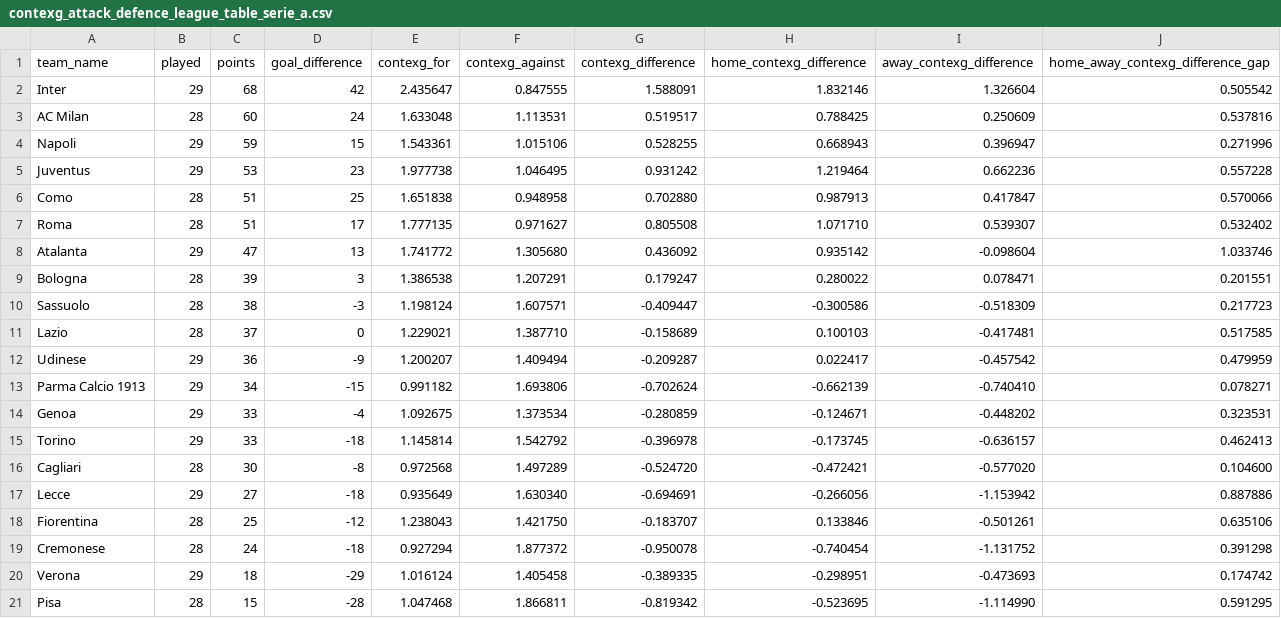
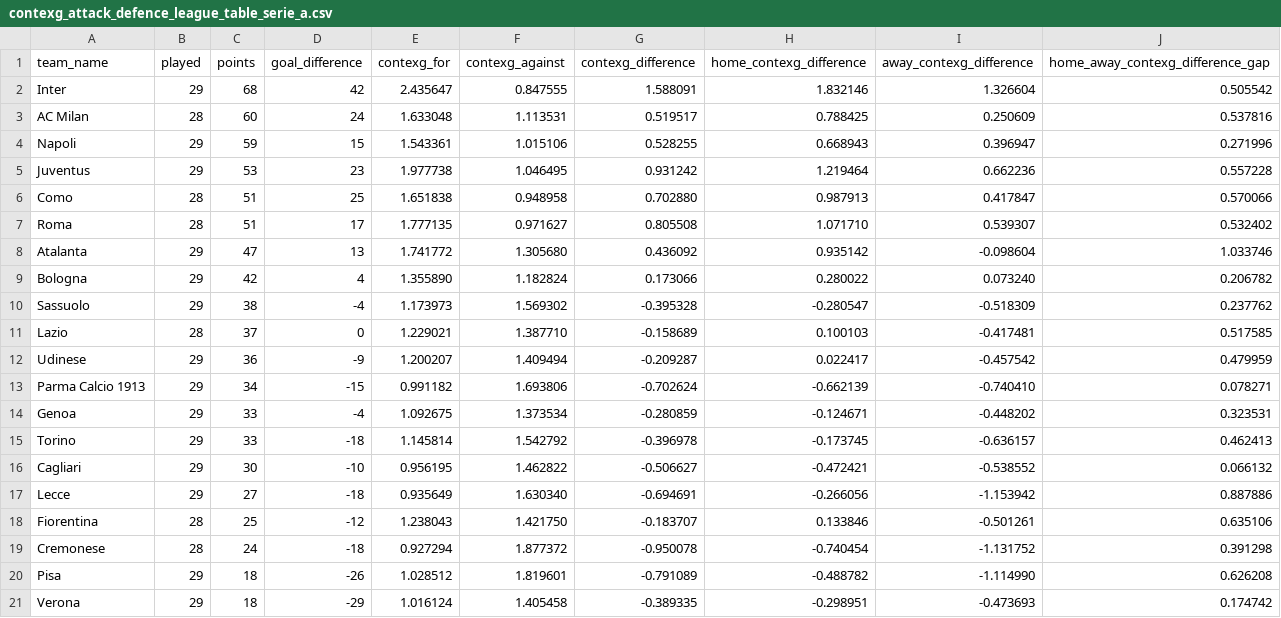
Before and after one commit to johnknightstats/johnknightstats.github.io, a CSV file: dashboards/contexg-league-tables/contexg_attack_defence_league_table_serie_a.csv, drawn as a sheet.

Commit message:
Remove FotMob dashboards and refresh contexG dashboard

```diff
--- a/dashboards/contexg-league-tables/contexg_attack_defence_league_table_serie_a.csv
+++ b/dashboards/contexg-league-tables/contexg_attack_defence_league_table_serie_a.csv
@@ -8,4 +8,4 @@ Roma,28,51,17,1.777135,0.971627,0.805508,1.071710,0.539307,0.532402
 Atalanta,29,47,13,1.741772,1.305680,0.436092,0.935142,-0.098604,1.033746
-Bologna,28,39,3,1.386538,1.207291,0.179247,0.280022,0.078471,0.201551
-Sassuolo,28,38,-3,1.198124,1.607571,-0.409447,-0.300586,-0.518309,0.217723
+Bologna,29,42,4,1.355890,1.182824,0.173066,0.280022,0.073240,0.206782
+Sassuolo,29,38,-4,1.173973,1.569302,-0.395328,-0.280547,-0.518309,0.237762
 Lazio,28,37,0,1.229021,1.387710,-0.158689,0.100103,-0.417481,0.517585
@@ -15,3 +15,3 @@ Genoa,29,33,-4,1.092675,1.373534,-0.280859,-0.124671,-0.448202,0.323531
 Torino,29,33,-18,1.145814,1.542792,-0.396978,-0.173745,-0.636157,0.462413
-Cagliari,28,30,-8,0.972568,1.497289,-0.524720,-0.472421,-0.577020,0.104600
+Cagliari,29,30,-10,0.956195,1.462822,-0.506627,-0.472421,-0.538552,0.066132
 Lecce,29,27,-18,0.935649,1.630340,-0.694691,-0.266056,-1.153942,0.887886
@@ -19,3 +19,3 @@ Fiorentina,28,25,-12,1.238043,1.421750,-0.183707,0.133846,-0.501261,0.635106
 Cremonese,28,24,-18,0.927294,1.877372,-0.950078,-0.740454,-1.131752,0.391298
+Pisa,29,18,-26,1.028512,1.819601,-0.791089,-0.488782,-1.114990,0.626208
 Verona,29,18,-29,1.016124,1.405458,-0.389335,-0.298951,-0.473693,0.174742
-Pisa,28,15,-28,1.047468,1.866811,-0.819342,-0.523695,-1.114990,0.591295
```
Also changed, not shown: dashboards/contexg-league-tables/contexg_attack_defence_league_table_la_liga.csv, dashboards/contexg-league-tables/contexg_attack_defence_league_table_premier_league.csv, 3 other files.
